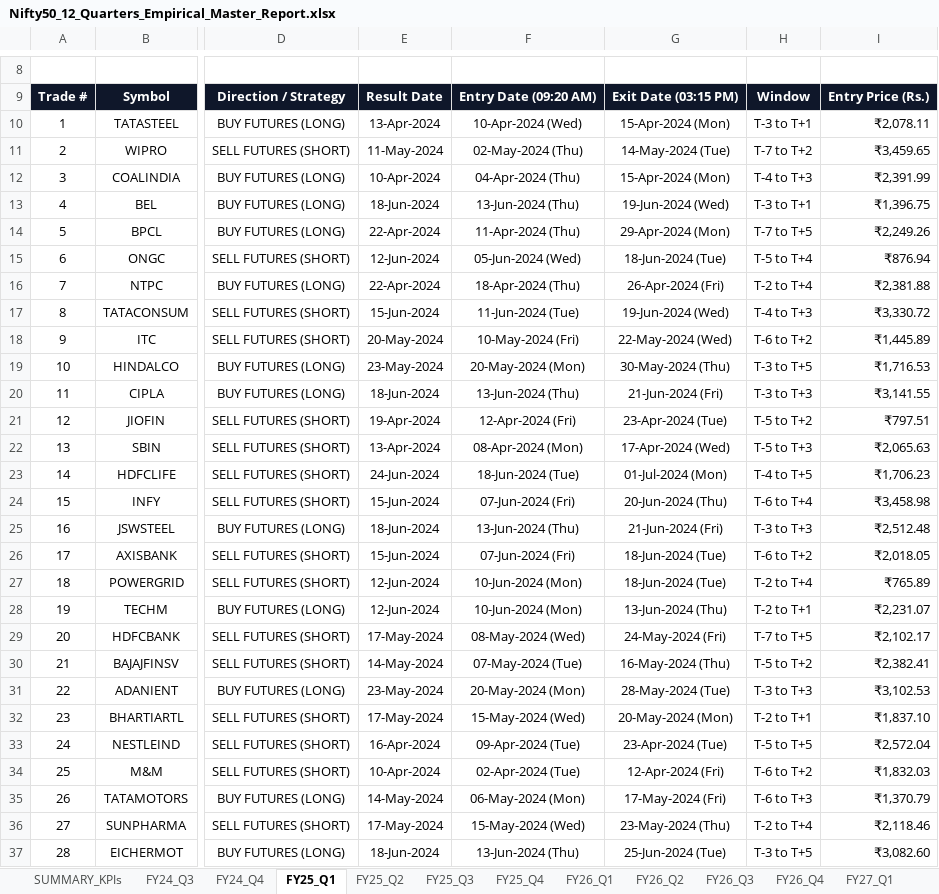
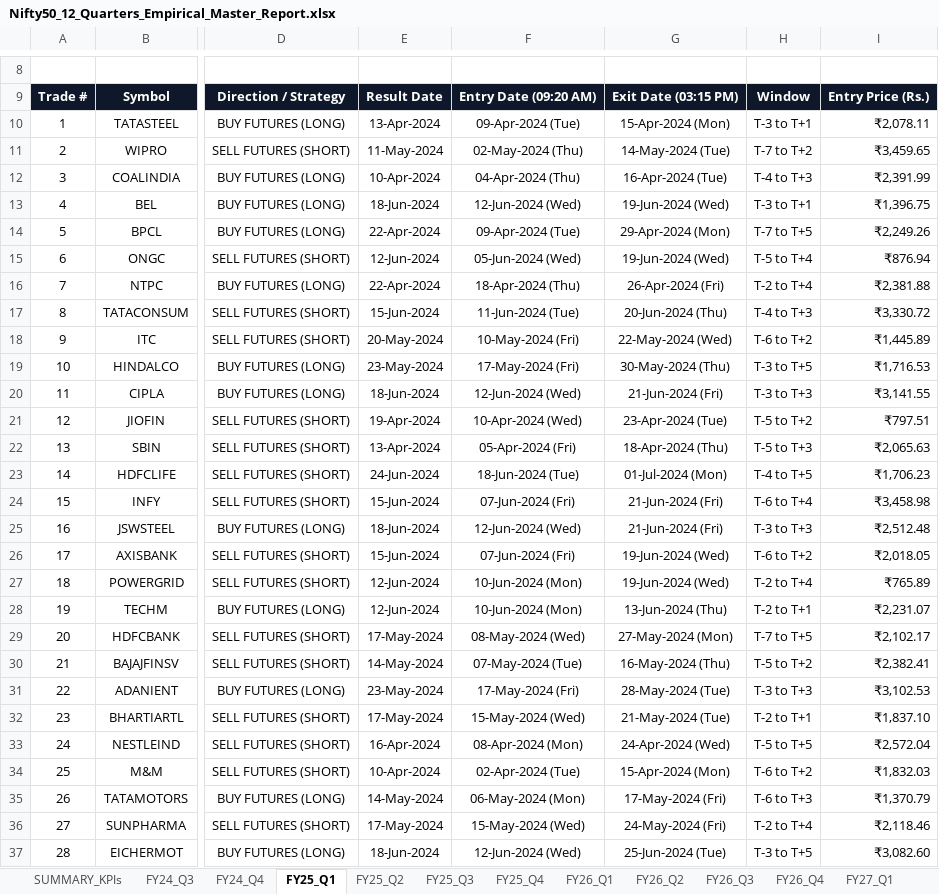
Before and after one commit to Yashsharma1202/behaviour-analysis, an Excel workbook: final report/Nifty50_12_Quarters_Empirical_Master_Report.xlsx, sheet FY25_Q1, drawn as a sheet; only a part is shown, gaps mark what is left out; values as stored, in another font and other column widths than the file's, no borders; the diff covers the shown part only; the diff names each change by its address in the sheet, - before the commit and + after, or states it on an @@ line.

```diff
--- a/final report/Nifty50_12_Quarters_Empirical_Master_Report.xlsx (sheet FY25_Q1)
+++ b/final report/Nifty50_12_Quarters_Empirical_Master_Report.xlsx (sheet FY25_Q1)
-F10: 10-Apr-2024 (Wed)
+F10: 09-Apr-2024 (Tue)
-G12: 15-Apr-2024 (Mon)
+G12: 16-Apr-2024 (Tue)
-F13: 13-Jun-2024 (Thu)
+F13: 12-Jun-2024 (Wed)
-F14: 11-Apr-2024 (Thu)
+F14: 09-Apr-2024 (Tue)
-G15: 18-Jun-2024 (Tue)
+G15: 19-Jun-2024 (Wed)
-G17: 19-Jun-2024 (Wed)
+G17: 20-Jun-2024 (Thu)
-F19: 20-May-2024 (Mon)
+F19: 17-May-2024 (Fri)
-F20: 13-Jun-2024 (Thu)
+F20: 12-Jun-2024 (Wed)
-F21: 12-Apr-2024 (Fri)
+F21: 10-Apr-2024 (Wed)
-F22: 08-Apr-2024 (Mon)
+F22: 05-Apr-2024 (Fri)
-G22: 17-Apr-2024 (Wed)
+G22: 18-Apr-2024 (Thu)
-G24: 20-Jun-2024 (Thu)
+G24: 21-Jun-2024 (Fri)
-F25: 13-Jun-2024 (Thu)
+F25: 12-Jun-2024 (Wed)
-G26:G27: 18-Jun-2024 (Tue)
+G26:G27: 19-Jun-2024 (Wed)
-G29: 24-May-2024 (Fri)
+G29: 27-May-2024 (Mon)
-F31: 20-May-2024 (Mon)
+F31: 17-May-2024 (Fri)
-G32: 20-May-2024 (Mon)
+G32: 21-May-2024 (Tue)
-F33: 09-Apr-2024 (Tue)
+F33: 08-Apr-2024 (Mon)
-G33: 23-Apr-2024 (Tue)
+G33: 24-Apr-2024 (Wed)
-G34: 12-Apr-2024 (Fri)
+G34: 15-Apr-2024 (Mon)
-G36: 23-May-2024 (Thu)
+G36: 24-May-2024 (Fri)
-F37: 13-Jun-2024 (Thu)
+F37: 12-Jun-2024 (Wed)
```
Also changed, not shown: 19 edited cells elsewhere in this sheet, sheet FY26_Q1, sheet FY25_Q2, sheet FY24_Q3, sheet FY25_Q4, sheet FY27_Q1, sheet FY26_Q3, 5 more sheets, Nifty50_12_Quarters_Detailed_TradeLog_Master.xlsx, final_report/Nifty50_12_Quarters_Empirical_Master_Report.xlsx, 5 other files.
